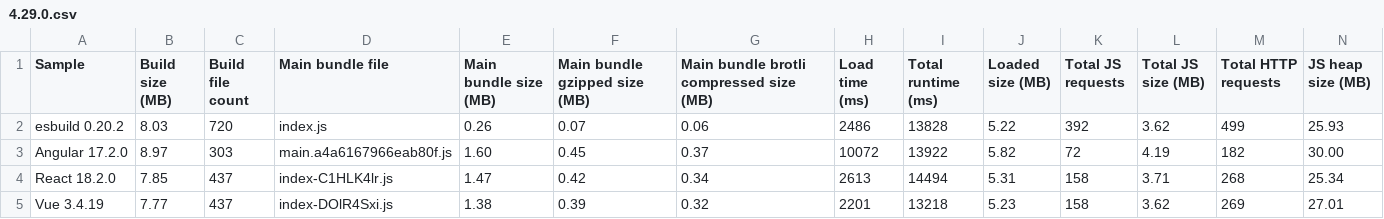
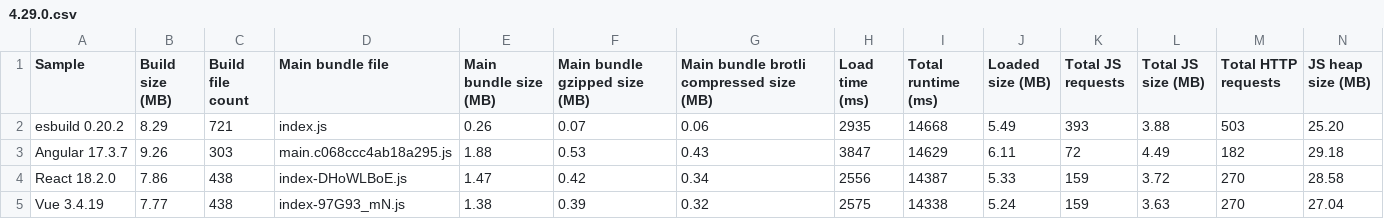
Before and after one commit to Esri/jsapi-resources, a CSV file: esm-samples/.metrics/4.29.0.csv, drawn as a sheet; only a part is shown; the diff covers the shown part only.

Commit message:
chore(angular): update Angular and zone.js versions (#509)
* chore(angular): update Angular and zone.js

* Tweak syntax

* ci: analyze esm sample builds

---------

Co-authored-by: github-actions[bot] <github-actions[bot]@users.noreply.github.com>

```diff
--- a/esm-samples/.metrics/4.29.0.csv
+++ b/esm-samples/.metrics/4.29.0.csv
@@ -1,5 +1,5 @@
 Sample,Build size (MB),Build file count,Main bundle file,Main bundle size (MB),Main bundle gzipped size (MB),Main bundle brotli compressed size (MB),Load time (ms),Total runtime (ms),Loaded size (MB),Total JS requests,Total JS size (MB),Total HTTP requests,JS heap size (MB)
-esbuild 0.20.2,8.03,720,index.js,0.26,0.07,0.06,2486,13828,5.22,392,3.62,499,25.93
-Angular 17.2.0,8.97,303,main.a4a6167966eab80f.js,1.60,0.45,0.37,10072,13922,5.82,72,4.19,182,30.00
-React 18.2.0,7.85,437,index-C1HLK4lr.js,1.47,0.42,0.34,2613,14494,5.31,158,3.71,268,25.34
-Vue 3.4.19,7.77,437,index-DOlR4Sxi.js,1.38,0.39,0.32,2201,13218,5.23,158,3.62,269,27.01
+esbuild 0.20.2,8.29,721,index.js,0.26,0.07,0.06,2935,14668,5.49,393,3.88,503,25.20
+Angular 17.3.7,9.26,303,main.c068ccc4ab18a295.js,1.88,0.53,0.43,3847,14629,6.11,72,4.49,182,29.18
+React 18.2.0,7.86,438,index-DHoWLBoE.js,1.47,0.42,0.34,2556,14387,5.33,159,3.72,270,28.58
+Vue 3.4.19,7.77,438,index-97G93_mN.js,1.38,0.39,0.32,2575,14338,5.24,159,3.63,270,27.04
```
Also changed, not shown: 17 edited cells elsewhere in this file, 5 other files.
